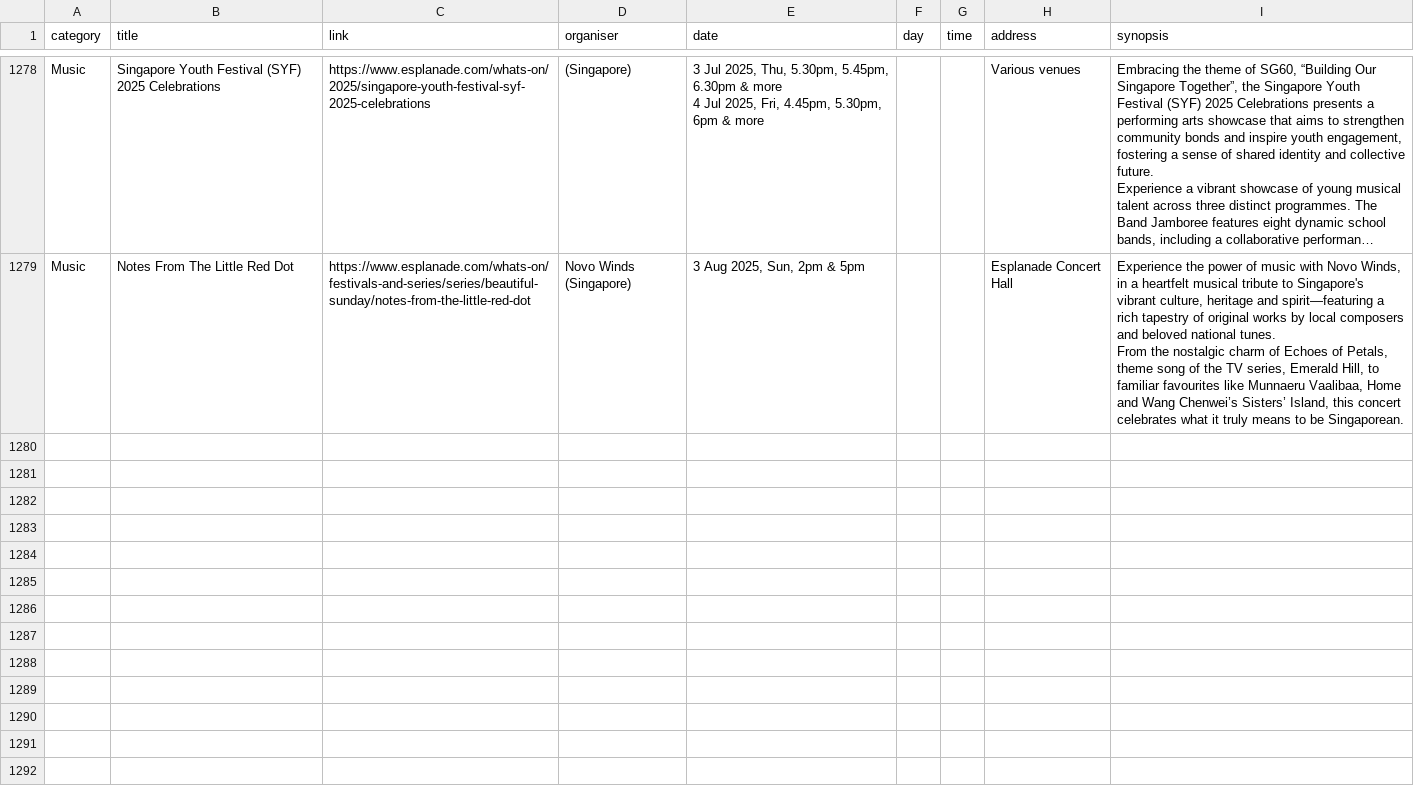
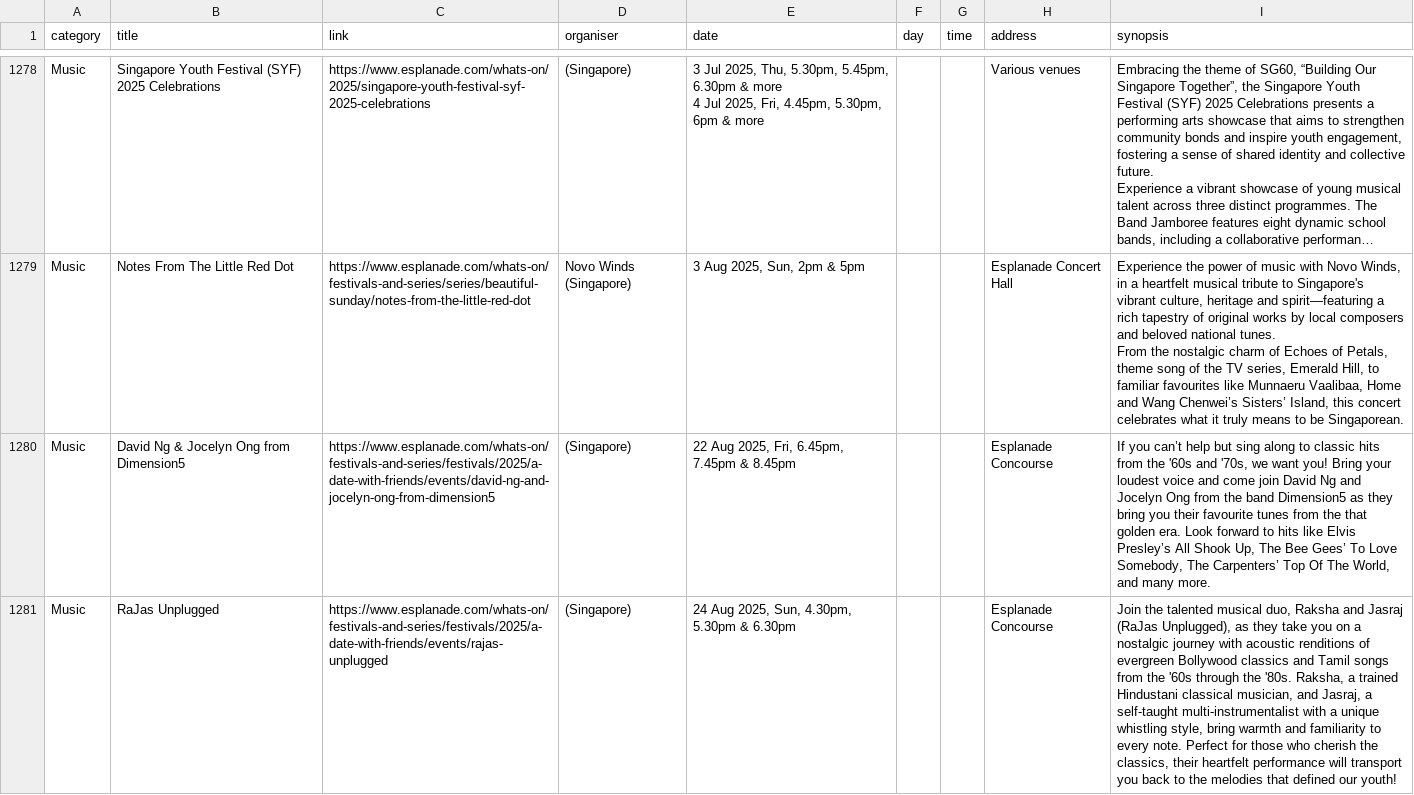
Before and after one commit to Joanna-Khek/free_music_esplanade_news, a CSV file: data.csv, drawn as a sheet; only a part is shown, gaps mark what is left out; long unchanged cells end in …; the diff covers the shown part only; the diff names each change by its address in the sheet, - before the commit and + after, or states it on an @@ line.

```diff
--- a/data.csv
+++ b/data.csv
+row 1280: Music | David Ng & Jocelyn Ong from Dimension5 | https://www.esplanade.com/whats-on/festivals-and-series/festivals/2025/a-date-with-friends/events/david-ng-and-jocelyn-ong-from-dimension5 | (Singapore) | 22 Aug 2025, Fri, 6.45pm, 7.45pm & 8.45pm |  |  | Esplanade Concourse | If you can’t help but sing along to classic hits from the '60s and '70s, we want you! Bring your loudest voice and come join David Ng and Jocelyn Ong from the band Dimension5 as they bring you their favourite tunes from the that golden era. Look forward to hits like Elvis Presley’s All Shook Up, The Bee Gees’ To Love Somebody, The Carpenters’ Top Of The World, and many more.
+row 1281: Music | RaJas Unplugged | https://www.esplanade.com/whats-on/festivals-and-series/festivals/2025/a-date-with-friends/events/rajas-unplugged | (Singapore) | 24 Aug 2025, Sun, 4.30pm, 5.30pm & 6.30pm |  |  | Esplanade Concourse | Join the talented musical duo, Raksha and Jasraj (RaJas Unplugged), as they take you on a nostalgic journey with acoustic renditions of evergreen Bollywood classics and Tamil songs from the '60s through the '80s. Raksha, a trained Hindustani classical musician, and Jasraj, a self-taught multi-instrumentalist with a unique whistling style, bring warmth and familiarity to every note. Perfect for those who cherish the classics, their heartfelt performance will transport you back to the melodies that defined our youth!
```
Also changed, not shown: 1 added row elsewhere in this file.
